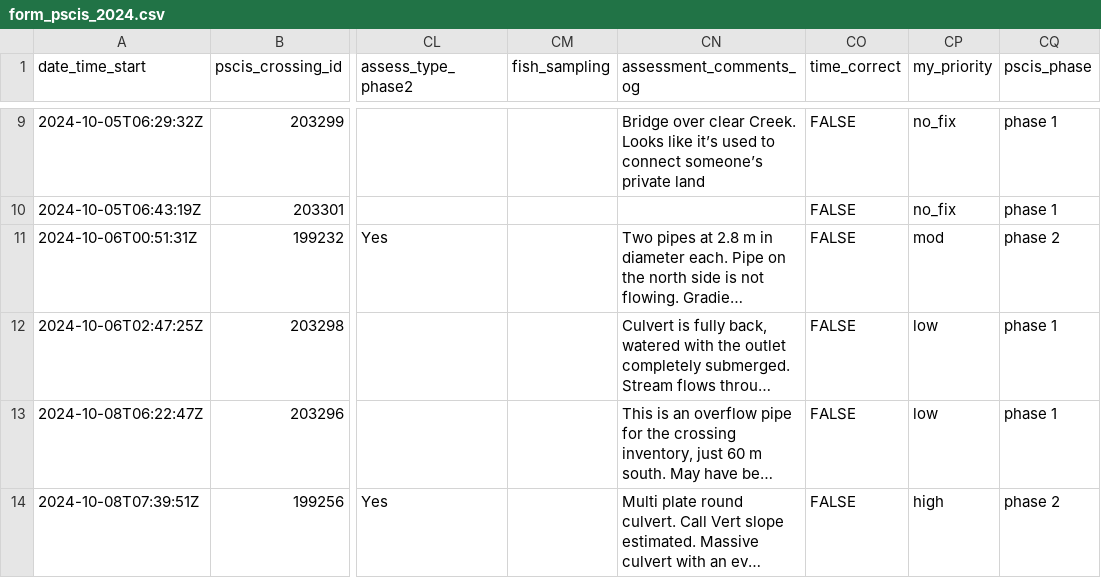
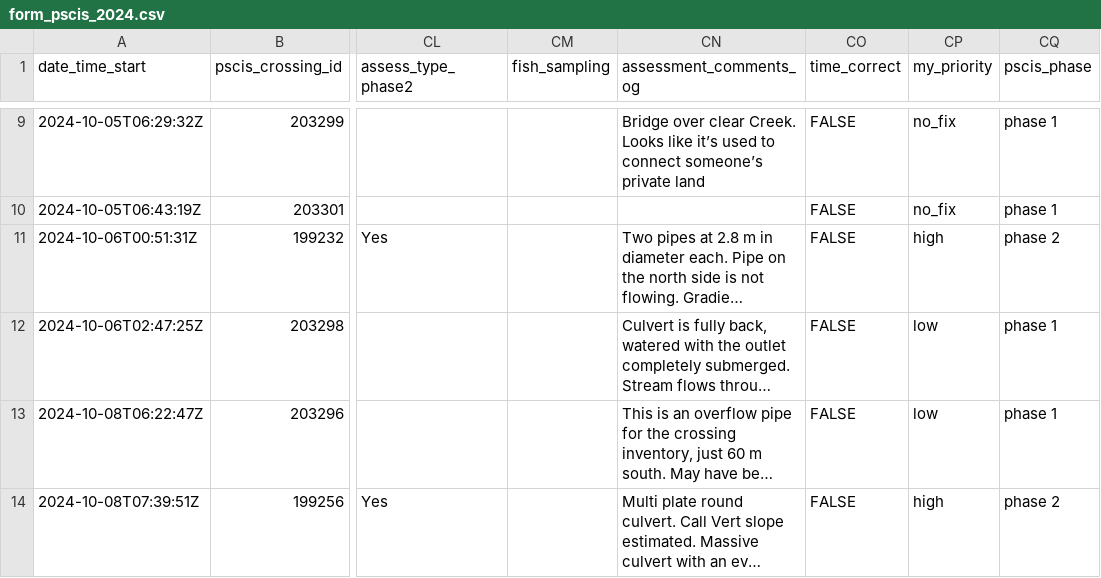
Before and after one commit to lucy-schick/fish_passage_fraser_2023_reporting, a CSV file: data/backup/form_pscis_2024.csv, drawn as a sheet; only a part is shown, gaps mark what is left out; long unchanged cells end in …; the diff names each change by its address in the sheet, - before the commit and + after, or states it on an @@ line.

Commit message:
update sqlite with form pscis, photo metadata, hab con tracks.

```diff
--- a/data/backup/form_pscis_2024.csv
+++ b/data/backup/form_pscis_2024.csv
-CP11 (my_priority): mod
+CP11 (my_priority): high
```
Also changed, not shown: data/backup/form_pscis_2024_raw.csv, 6 other files.
